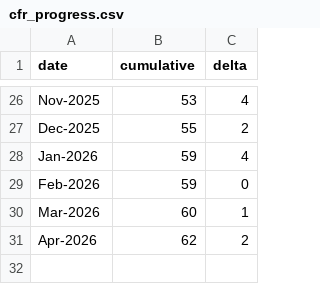
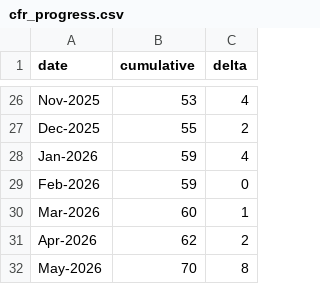
Before and after one commit to MirceaDan/Romanian-Railway-Construction-Progress-Modeling, a CSV file: data/cfr_progress.csv, drawn as a sheet; only a part is shown, gaps mark what is left out; the diff names each change by its address in the sheet, - before the commit and + after, or states it on an @@ line.

```diff
--- a/data/cfr_progress.csv
+++ b/data/cfr_progress.csv
+row 32: May-2026 | 70 | 8
```
Also changed, not shown: output/forecast_log.csv, 1 other file.
